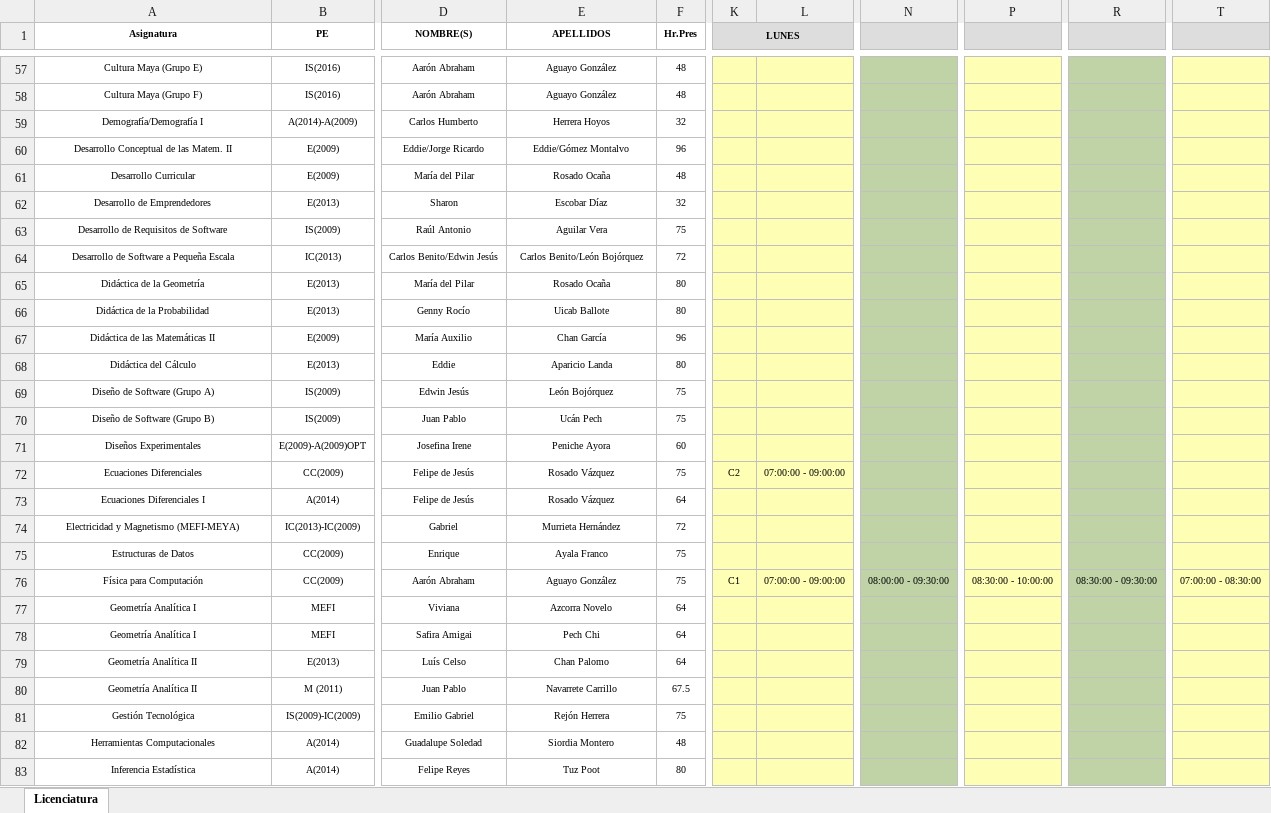
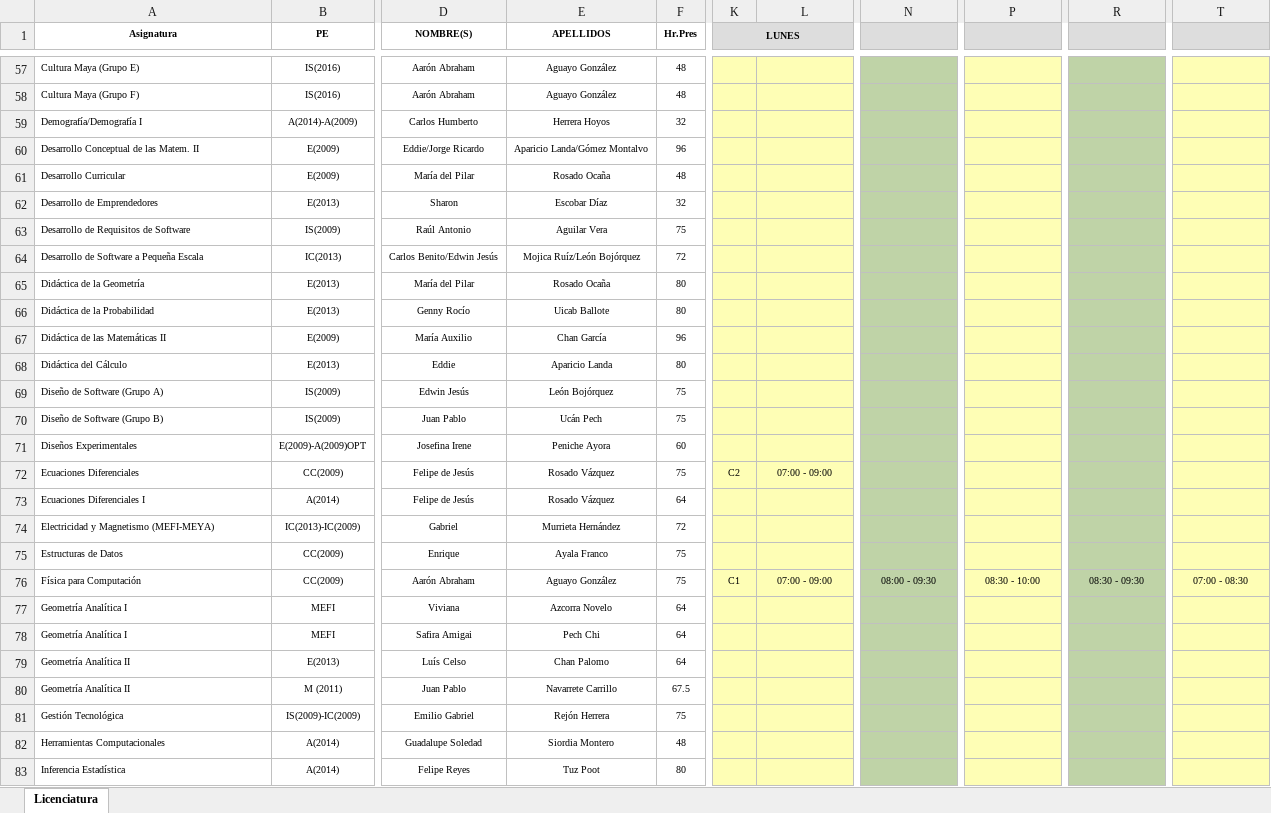
Before and after one commit to CarlosTrinidad/ServicioProyecto, an Excel workbook: web/MyExcel.xlsx, sheet Licenciatura, drawn as a sheet; only a part is shown, gaps mark what is left out; values as stored, in another font and other column widths than the file's, no borders; the diff covers the shown part only; the diff names each change by its address in the sheet, - before the commit and + after, or states it on an @@ line.

```diff
--- a/web/MyExcel.xlsx (sheet Licenciatura)
+++ b/web/MyExcel.xlsx (sheet Licenciatura)
-A57:A83 alignment: center
+A57:A83 alignment: left
-E60 (APELLIDOS): Eddie/Gómez Montalvo
+E60 (APELLIDOS): Aparicio Landa/Gómez Montalvo
-E64 (APELLIDOS): Carlos Benito/León Bojórquez
+E64 (APELLIDOS): Mojica Ruíz/León Bojórquez
-L72: 07:00:00 - 09:00:00
+L72: 07:00 - 09:00
-L76: 07:00:00 - 09:00:00
+L76: 07:00 - 09:00
-N76: 08:00:00 - 09:30:00
+N76: 08:00 - 09:30
-P76: 08:30:00 - 10:00:00
+P76: 08:30 - 10:00
-R76: 08:30:00 - 09:30:00
+R76: 08:30 - 09:30
-T76: 07:00:00 - 08:30:00
+T76: 07:00 - 08:30
```
Also changed, not shown: 10 edited cells and cell formats elsewhere in this sheet, 1 other file.
